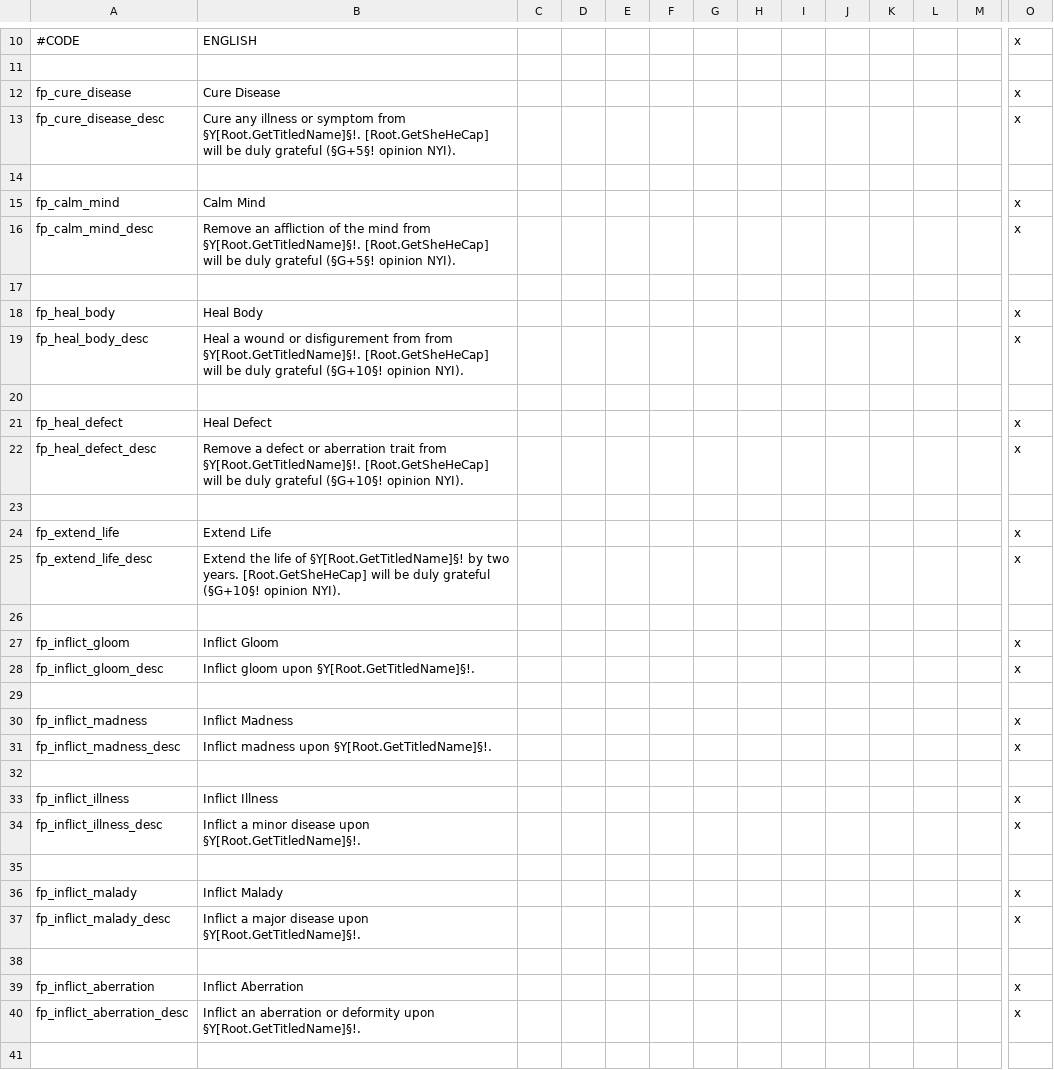
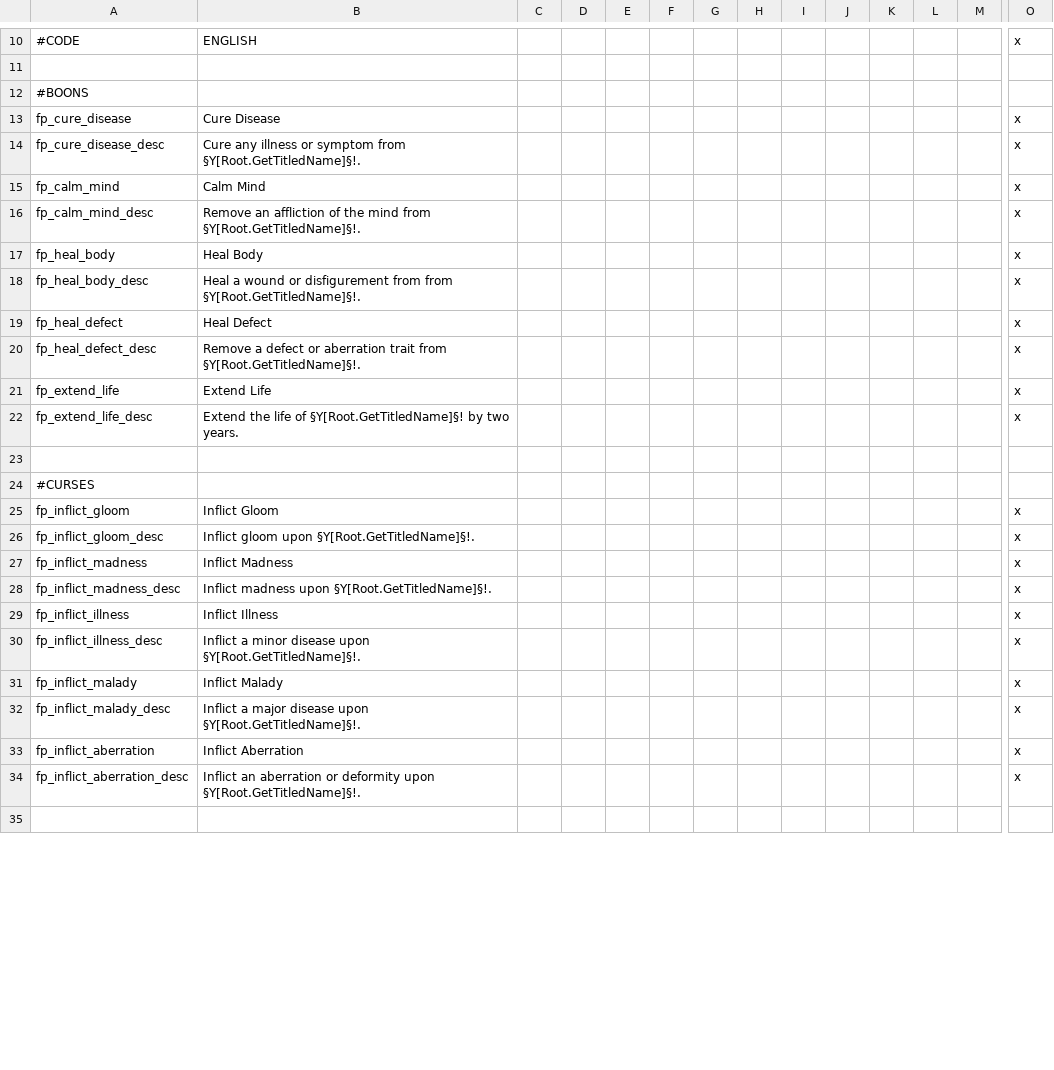
Before and after one commit to clsaiko/fylkir_powers, a CSV file: localisation/localisation_fylkir_powers.csv, drawn as a sheet; only a part is shown, gaps mark what is left out; removed rows and columns are numbered as before the commit, all else as after; rows hold the shown columns only; the diff covers the shown part only; the diff names each change by its address in the sheet, - before the commit and + after, or states it on an @@ line.

Commit message:
healing opinion descriptions

```diff
--- a/localisation/localisation_fylkir_powers.csv
+++ b/localisation/localisation_fylkir_powers.csv
+row 12: #BOONS
-B14: …from §Y[Root.GetTitledName]§!. [Root.GetSheHeCap] will be duly grateful (§G+5§! opinion NYI).
+B14: …from §Y[Root.GetTitledName]§!.
+row 16: fp_calm_mind_desc | Remove an affliction of the mind from §Y[Root.GetTitledName]§!. |  |  |  |  |  |  |  |  |  |  |  | x
@@ row 18 moved to row 17: fp_heal_body @@
+row 18: fp_heal_body_desc | Heal a wound or disfigurement from from §Y[Root.GetTitledName]§!. |  |  |  |  |  |  |  |  |  |  |  | x
@@ row 21 moved to row 19: fp_heal_defect @@
+row 20: fp_heal_defect_desc | Remove a defect or aberration trait from §Y[Root.GetTitledName]§!. |  |  |  |  |  |  |  |  |  |  |  | x
@@ row 24 moved to row 21: fp_extend_life @@
+row 22: fp_extend_life_desc | Extend the life of §Y[Root.GetTitledName]§! by two years. |  |  |  |  |  |  |  |  |  |  |  | x
-row 16: fp_calm_mind_desc | Remove an affliction of the mind from §Y[Root.GetTitledName]§!. [Root.GetSheHeCap] will be duly grateful (§G+5§! opinion NYI). |  |  |  |  |  |  |  |  |  |  |  | x
-A24: (empty)
+A24: #CURSES
-row 19: fp_heal_body_desc | Heal a wound or disfigurement from from §Y[Root.GetTitledName]§!. [Root.GetSheHeCap] will be duly grateful (§G+10§! opinion NYI). |  |  |  |  |  |  |  |  |  |  |  | x
-row 20: (empty)
-row 22: fp_heal_defect_desc | Remove a defect or aberration trait from §Y[Root.GetTitledName]§!. [Root.GetSheHeCap] will be duly grateful (§G+10§! opinion NYI). |  |  |  |  |  |  |  |  |  |  |  | x
-row 23: (empty)
-row 25: fp_extend_life_desc | Extend the life of §Y[Root.GetTitledName]§! by two years. [Root.GetSheHeCap] will be duly grateful (§G+10§! opinion NYI). |  |  |  |  |  |  |  |  |  |  |  | x
-row 26: (empty)
-row 29: (empty)
-row 32: (empty)
-row 35: (empty)
-row 38: (empty)
```
Also changed, not shown: 26 added rows, 10 removed rows and 1 edited cell elsewhere in this file, localisation/localisation_fp_backup.csv.
